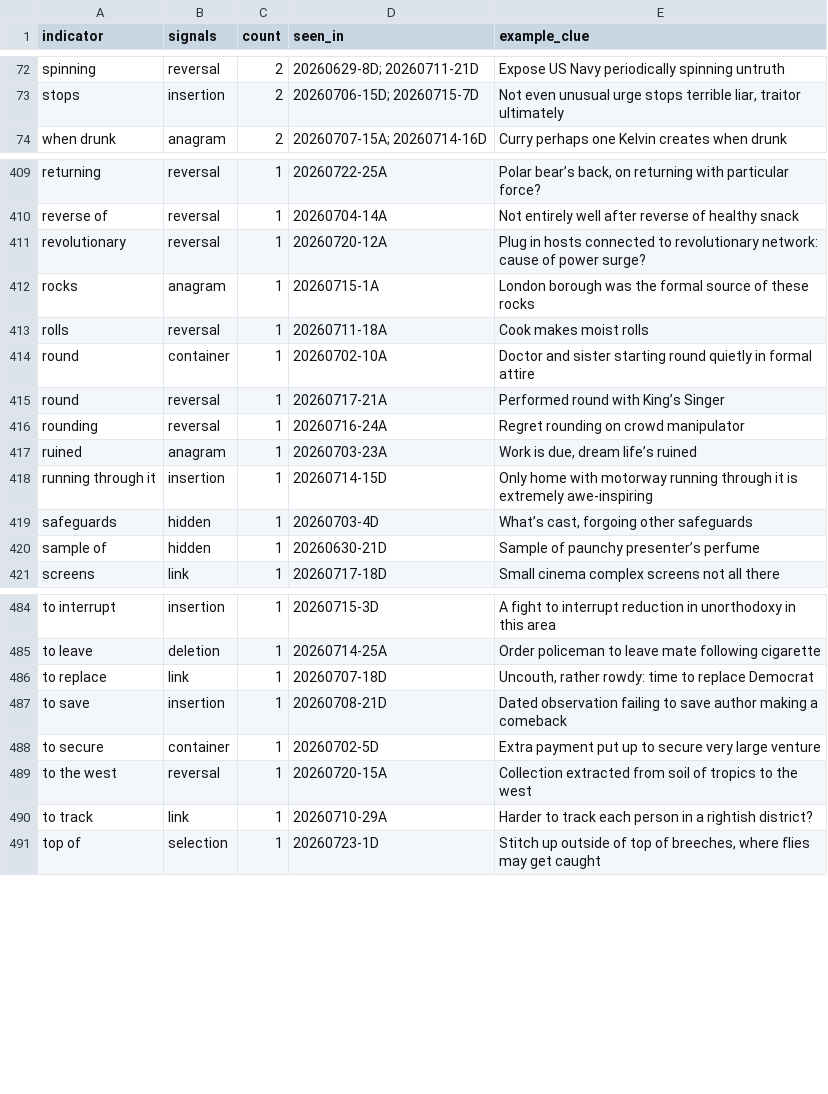
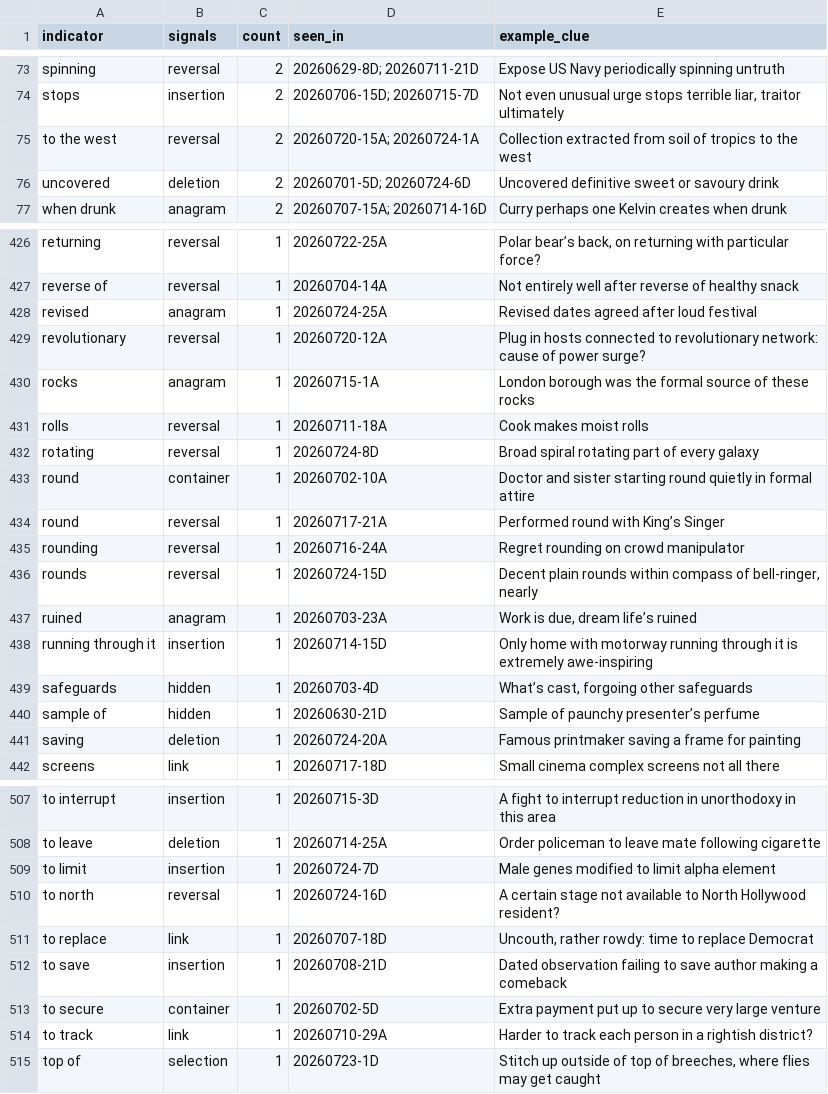
Before and after one commit to marcushyett/cryptic_crossword_helper, a CSV file: db/indicators.csv, drawn as a sheet; only a part is shown, gaps mark what is left out; the diff covers the shown part only.

```diff
--- a/db/indicators.csv
+++ b/db/indicators.csv
@@ -73,2 +74,4 @@ spinning,reversal,2,20260629-8D; 20260711-21D,Expose US Navy periodically spinni
 stops,insertion,2,20260706-15D; 20260715-7D,"Not even unusual urge stops terrible liar, traitor ultimately"
+to the west,reversal,2,20260720-15A; 20260724-1A,Collection extracted from soil of tropics to the west
+uncovered,deletion,2,20260701-5D; 20260724-6D,Uncovered definitive sweet or savoury drink
 when drunk,anagram,2,20260707-15A; 20260714-16D,Curry perhaps one Kelvin creates when drunk
@@ -410,2 +427,3 @@ returning,reversal,1,20260722-25A,"Polar bear’s back, on returning with partic
 reverse of,reversal,1,20260704-14A,Not entirely well after reverse of healthy snack
+revised,anagram,1,20260724-25A,Revised dates agreed after loud festival
 revolutionary,reversal,1,20260720-12A,Plug in hosts connected to revolutionary network: cause of power surge?
@@ -413,2 +431,3 @@ rocks,anagram,1,20260715-1A,London borough was the formal source of these rocks
 rolls,reversal,1,20260711-18A,Cook makes moist rolls
+rotating,reversal,1,20260724-8D,Broad spiral rotating part of every galaxy
 round,container,1,20260702-10A,Doctor and sister starting round quietly in formal attire
@@ -416,2 +435,3 @@ round,reversal,1,20260717-21A,Performed round with King’s Singer
 rounding,reversal,1,20260716-24A,Regret rounding on crowd manipulator
+rounds,reversal,1,20260724-15D,"Decent plain rounds within compass of bell-ringer, nearly"
 ruined,anagram,1,20260703-23A,"Work is due, dream life’s ruined"
@@ -420,2 +440,3 @@ safeguards,hidden,1,20260703-4D,"What’s cast, forgoing other safeguards"
 sample of,hidden,1,20260630-21D,Sample of paunchy presenter’s perfume
+saving,deletion,1,20260724-20A,Famous printmaker saving a frame for painting
 screens,link,1,20260717-18D,Small cinema complex screens not all there
@@ -485,2 +508,4 @@ to interrupt,insertion,1,20260715-3D,A fight to interrupt reduction in unorthodo
 to leave,deletion,1,20260714-25A,Order policeman to leave mate following cigarette
+to limit,insertion,1,20260724-7D,Male genes modified to limit alpha element
+to north,reversal,1,20260724-16D,A certain stage not available to North Hollywood resident?
 to replace,link,1,20260707-18D,"Uncouth, rather rowdy: time to replace Democrat"
@@ -488,3 +513,2 @@ to save,insertion,1,20260708-21D,Dated observation failing to save author making
 to secure,container,1,20260702-5D,Extra payment put up to secure very large venture
-to the west,reversal,1,20260720-15A,Collection extracted from soil of tropics to the west
 to track,link,1,20260710-29A,Harder to track each person in a rightish district?
```
Also changed, not shown: 20 added rows, 3 removed rows and 1 edited cell elsewhere in this file, db/devices.csv, db/letter_index.csv, 2 other files.
